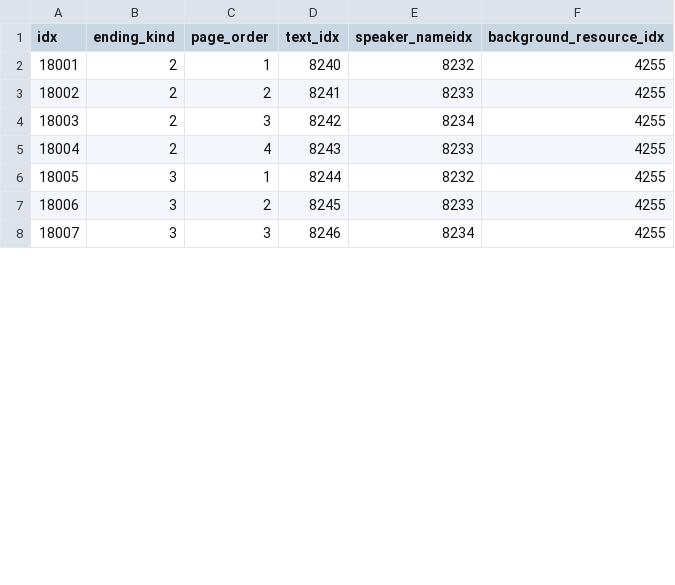
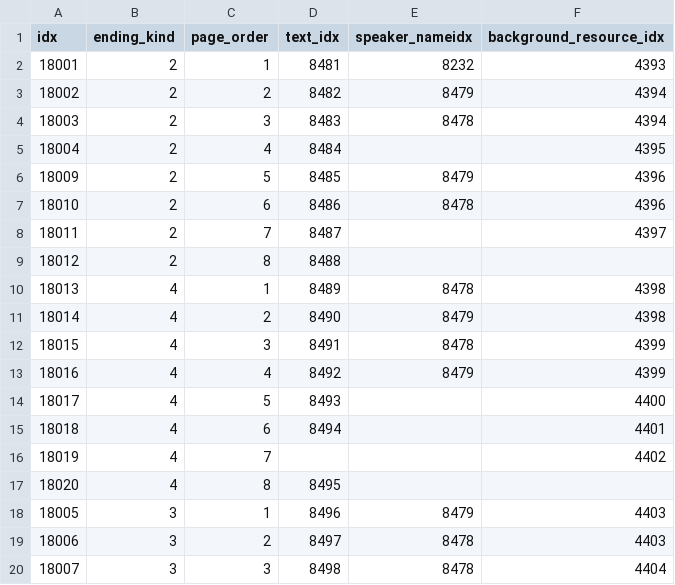
Before and after one commit to AripyKSU/Cashier, a CSV file: Assets/Datas/EndingPageData.csv, drawn as a sheet; only a part is shown; the diff covers the shown part only.

```diff
--- a/Assets/Datas/EndingPageData.csv
+++ b/Assets/Datas/EndingPageData.csv
@@ -1,8 +1,20 @@
 idx,ending_kind,page_order,text_idx,speaker_nameidx,background_resource_idx
-18001,2,1,8240,8232,4255
-18002,2,2,8241,8233,4255
-18003,2,3,8242,8234,4255
-18004,2,4,8243,8233,4255
-18005,3,1,8244,8232,4255
-18006,3,2,8245,8233,4255
-18007,3,3,8246,8234,4255
+18001,2,1,8481,8232,4393
+18002,2,2,8482,8479,4394
+18003,2,3,8483,8478,4394
+18004,2,4,8484,,4395
+18009,2,5,8485,8479,4396
+18010,2,6,8486,8478,4396
+18011,2,7,8487,,4397
+18012,2,8,8488,,
+18013,4,1,8489,8478,4398
+18014,4,2,8490,8479,4398
+18015,4,3,8491,8478,4399
+18016,4,4,8492,8479,4399
+18017,4,5,8493,,4400
+18018,4,6,8494,,4401
+18019,4,7,,,4402
+18020,4,8,8495,,
+18005,3,1,8496,8479,4403
+18006,3,2,8497,8478,4403
+18007,3,3,8498,8478,4404
```
Also changed, not shown: 14 added rows and 3 edited cells elsewhere in this file, Assets/Datas/ResourceData.csv, Assets/Datas/TextData.csv, 52 other files.
